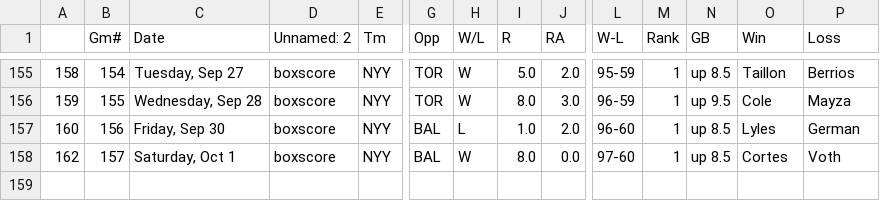
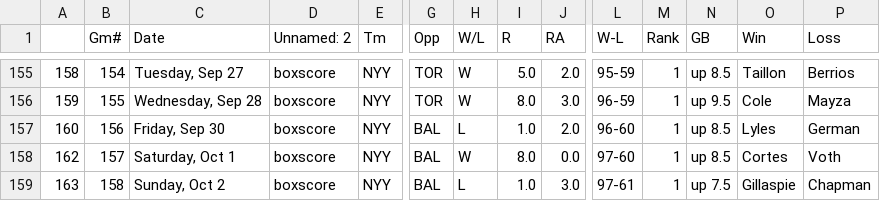
Before and after one commit to bryan-baker/winning-pace-yankees, a CSV file: data/yankees_2022.csv, drawn as a sheet; only a part is shown, gaps mark what is left out; rows hold the shown columns only; the diff names each change by its address in the sheet, - before the commit and + after, or states it on an @@ line.

```diff
--- a/data/yankees_2022.csv
+++ b/data/yankees_2022.csv
+row 159: 163 | 158 | Sunday, Oct 2 | boxscore | NYY | BAL | L | 1.0 | 3.0 | 97-61 | 1 | up 7.5 | Gillaspie | Chapman
```
Also changed, not shown: 3 other files.
